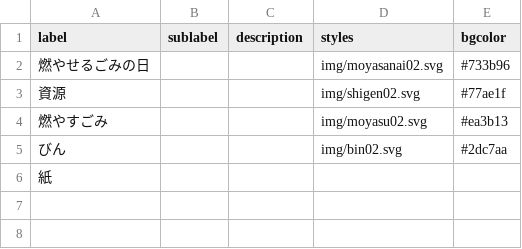
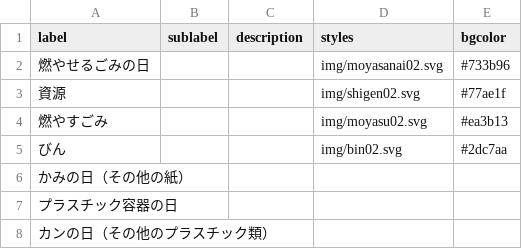
Before and after one commit to izunokuni-hai/izunokuni.5374, a CSV file: data/description.csv, drawn as a sheet.

Commit message:
Update description.csv

```diff
--- a/data/description.csv
+++ b/data/description.csv
@@ -5,2 +5,4 @@ label,sublabel,description,styles,bgcolor
 びん,,,img/bin02.svg,#2dc7aa
-紙
+かみの日（その他の紙）
+プラスチック容器の日
+カンの日（その他のプラスチック類）
```
